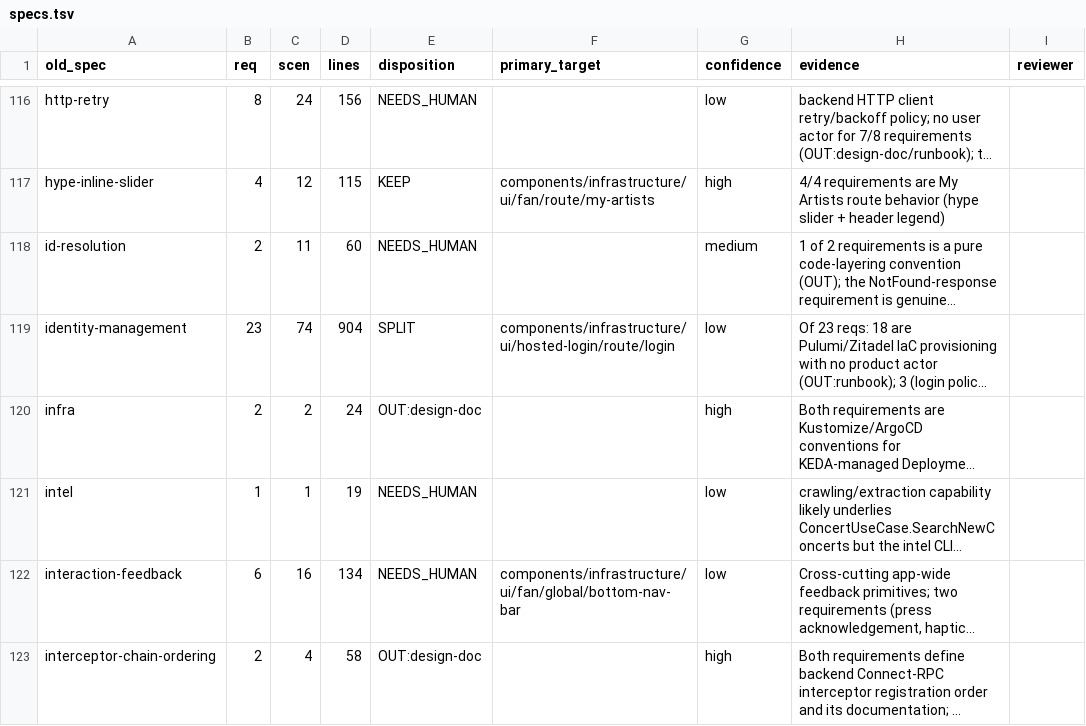
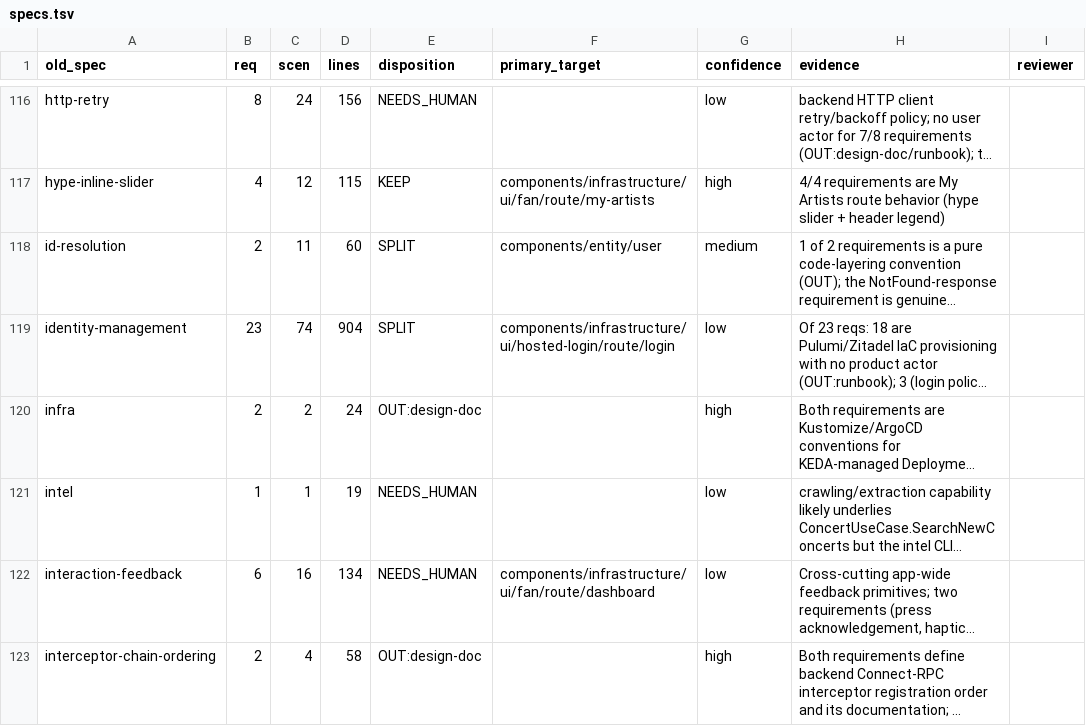
Before and after one commit to liverty-music/specification, a TSV file: openspec/migration/specs.tsv, drawn as a sheet; only a part is shown, gaps mark what is left out; long unchanged cells end in …; the diff covers the shown part only; the diff names each change by its address in the sheet, - before the commit and + after, or states it on an @@ line.

Commit message:
fix(openspec): correct inclusion criterion and re-audit 180 OUT rows
The Pass 1 prompt told agents to treat a requirement as OUT when 'no
user actor observes it'. That is the wrong axis: the test is whether
the requirement is the product's own specification, which includes API
contracts, authorization rules, error semantics, background pipelines
and entity invariants regardless of who watches them. 458 OUT rows
cited observability; 180 of those sat in specs that are not obviously
infra/ci/lint/test and were re-judged under the corrected criterion.

Result: 16 rows return to KEEP (per-user RPC auth scoping and
missing-record NotFound as entity/user invariants, organizer role
scoping as entity/organizer, discovery-pipeline rules under
usecase/concert/search-new-concerts, artist image selection under
entity/artist, and others), 159 stay OUT with corrected rationale,
5 become NEEDS_HUMAN. Cross-cutting API rules are placed once on the
entity they protect rather than copied into every usecase.

pass1-prompt.md carries the corrected criterion for the record; the
raw re-audit outputs are kept under reaudit/. Conservation holds:
3588 scenarios, no KEEP target outside the vocabulary.

```diff
--- a/openspec/migration/specs.tsv
+++ b/openspec/migration/specs.tsv
-E118 (disposition): NEEDS_HUMAN
+E118 (disposition): SPLIT
-F118 (primary_target): (empty)
+F118 (primary_target): components/entity/user
-F122 (primary_target): components/infrastructure/ui/fan/global/bottom-nav-bar
+F122 (primary_target): components/infrastructure/ui/fan/route/dashboard
```
Also changed, not shown: 19 edited cells elsewhere in this file, 8 other files.
